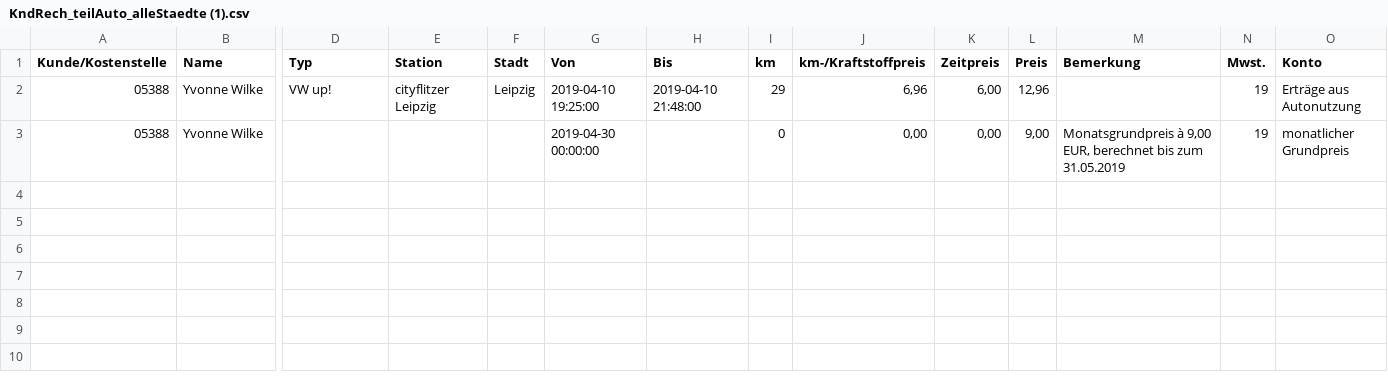
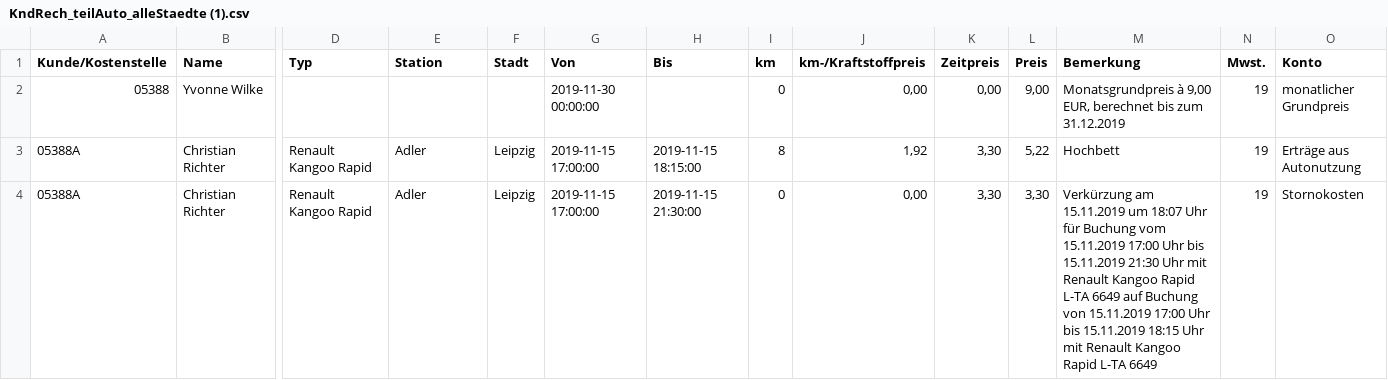
Before and after one commit to grnd-alt/TeilAuto, a CSV file: csvfiles/KndRech_teilAuto_alleStaedte (1).csv, drawn as a sheet; only a part is shown, gaps mark what is left out; removed rows and columns are numbered as before the commit, all else as after; rows hold the shown columns only; the diff names each change by its address in the sheet, - before the commit and + after, or states it on an @@ line.

```diff
--- a/csvfiles/KndRech_teilAuto_alleStaedte (1).csv
+++ b/csvfiles/KndRech_teilAuto_alleStaedte (1).csv
-row 2: 05388 | Yvonne Wilke | VW up! | cityflitzer Leipzig | Leipzig | 2019-04-10 19:25:00 | 2019-04-10 21:48:00 | 29 | 6,96 | 6,00 | 12,96 |  | 19 | Erträge aus Autonutzung
-G2 (Von): 2019-04-30 00:00:00
+G2 (Von): 2019-11-30 00:00:00
-M2 (Bemerkung): …bis zum 31.05.2019
+M2 (Bemerkung): …bis zum 31.12.2019
+row 3: 05388A | Christian Richter | Renault Kangoo Rapid | Adler | Leipzig | 2019-11-15 17:00:00 | 2019-11-15 18:15:00 | 8 | 1,92 | 3,30 | 5,22 | Hochbett | 19 | Erträge aus Autonutzung
+row 4: 05388A | Christian Richter | Renault Kangoo Rapid | Adler | Leipzig | 2019-11-15 17:00:00 | 2019-11-15 21:30:00 | 0 | 0,00 | 3,30 | 3,30 | Verkürzung am 15.11.2019 um 18:07 Uhr für Buchung vom 15.11.2019 17:00 Uhr bis 15.11.2019 21:30 Uhr mit Renault Kangoo Rapid L-TA 6649 auf Buchung von 15.11.2019 17:00 Uhr bis 15.11.2019 18:15 Uhr mit Renault Kangoo Rapid L-TA 6649 | 19 | Stornokosten
```
Also changed, not shown: csvfiles/KndRech_teilAuto_alleStaedte (2).csv, csvfiles/KndRech_teilAuto_alleStaedte (3).csv, 24 other files.
